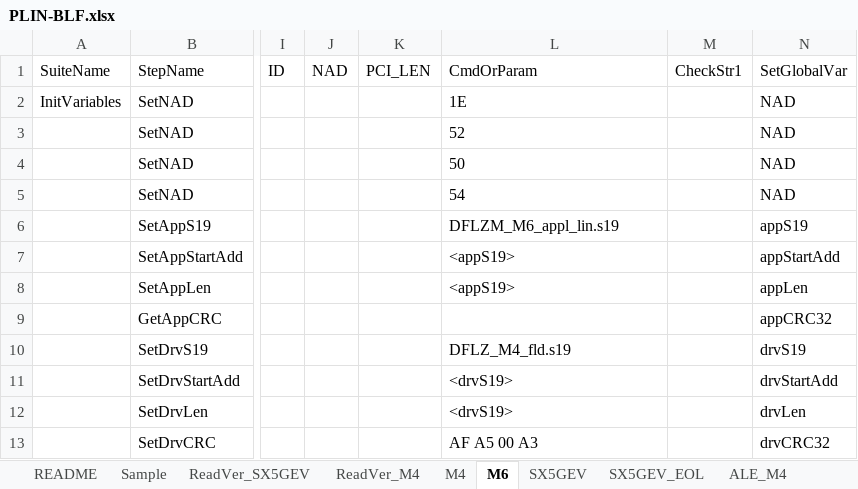
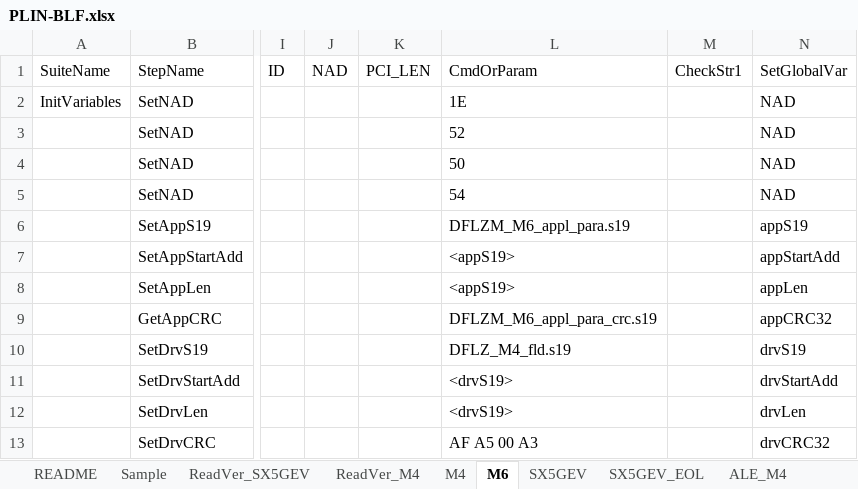
Before and after one commit to ShenSteven/AutoPlasticOmnium, an Excel workbook: scripts/PLIN-BLF.xlsx, sheet M6, drawn as a sheet; only a part is shown, gaps mark what is left out; values as stored, in another font and other column widths than the file's, no borders; table styles not drawn; the diff names each change by its address in the sheet, - before the commit and + after, or states it on an @@ line.

Commit message:
ok

```diff
--- a/scripts/PLIN-BLF.xlsx (sheet M6)
+++ b/scripts/PLIN-BLF.xlsx (sheet M6)
-L6 (CmdOrParam): DFLZM_M6_appl_lin.s19
+L6 (CmdOrParam): DFLZM_M6_appl_para.s19
-L9 (CmdOrParam): (empty)
+L9 (CmdOrParam): DFLZM_M6_appl_para_crc.s19
```
Also changed, not shown: sheet M4, sheet SX5GEV.
